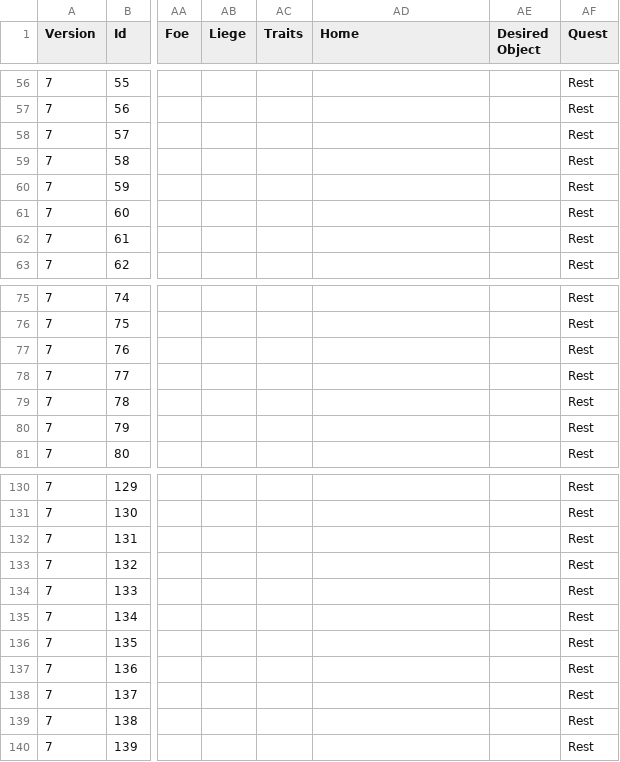
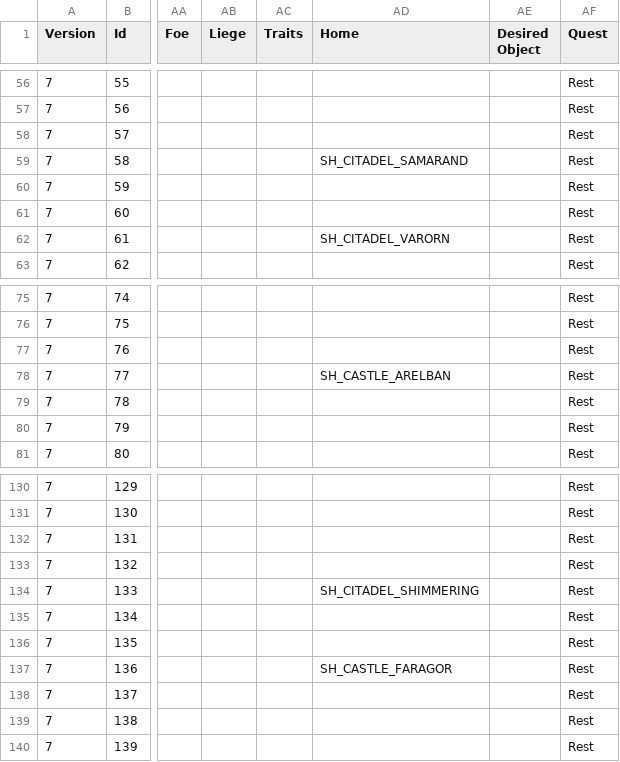
Before and after one commit to ChilliHugger/The-Lords-Of-Midnight, a TSV file: citadel/database/characters.tsv, drawn as a sheet; only a part is shown, gaps mark what is left out; the diff covers the shown part only; the diff names each change by its address in the sheet, - before the commit and + after, or states it on an @@ line.

```diff
--- a/citadel/database/characters.tsv
+++ b/citadel/database/characters.tsv
-AD59 (Home): (empty)
+AD59 (Home): SH_CITADEL_SAMARAND
-AD62 (Home): (empty)
+AD62 (Home): SH_CITADEL_VARORN
-AD78 (Home): (empty)
+AD78 (Home): SH_CASTLE_ARELBAN
-AD134 (Home): (empty)
+AD134 (Home): SH_CITADEL_SHIMMERING
-AD137 (Home): (empty)
+AD137 (Home): SH_CASTLE_FARAGOR
```
Also changed, not shown: 8 edited cells elsewhere in this file, citadel/database/strings.tsv, citadel/database/variables.tsv, 17 other files.
